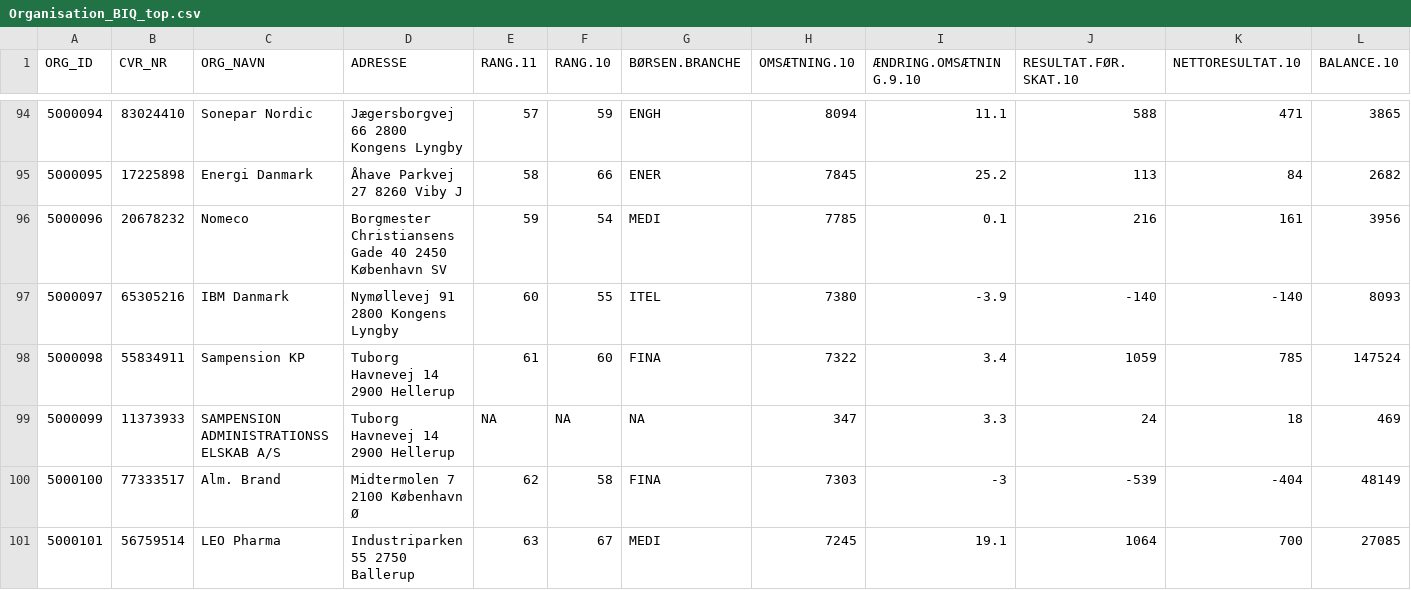
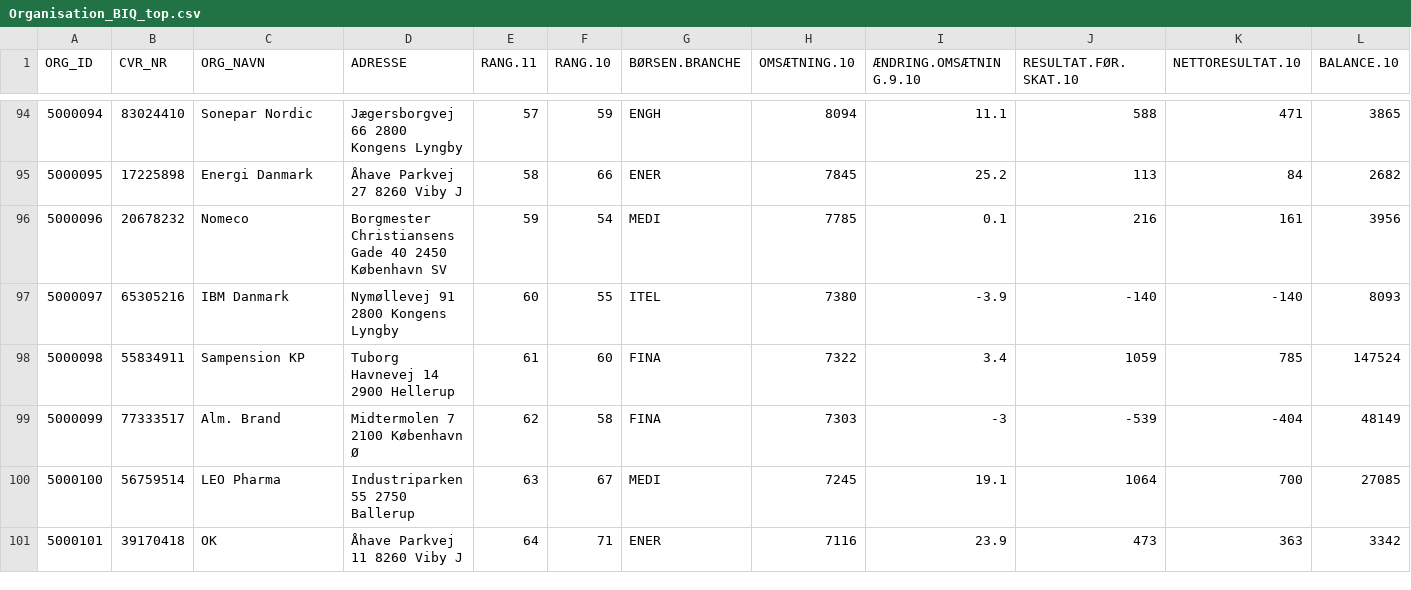
Before and after one commit to antongrau/soc.sna, a CSV file: Organisation_BIQ_top.csv, drawn as a sheet; only a part is shown, gaps mark what is left out; the shorter side is filled out with more unchanged rows; removed rows and columns are numbered as before the commit, all else as after; rows hold the shown columns only; the diff covers the shown part only; the diff names each change by its address in the sheet, - before the commit and + after, or states it on an @@ line.

```diff
--- a/Organisation_BIQ_top.csv
+++ b/Organisation_BIQ_top.csv
-row 99: 5000099 | 11373933 | SAMPENSION ADMINISTRATIONSSELSKAB A/S | Tuborg Havnevej 14 2900 Hellerup | NA | NA | NA | 347 | 3.3 | 24 | 18 | 469
@@ column A (ORG_ID) renumbered from row 99 down @@
```
Also changed, not shown: 1 removed row and 8 edited cells elsewhere in this file, Relation_BIQ_top.csv, 2 other files.
